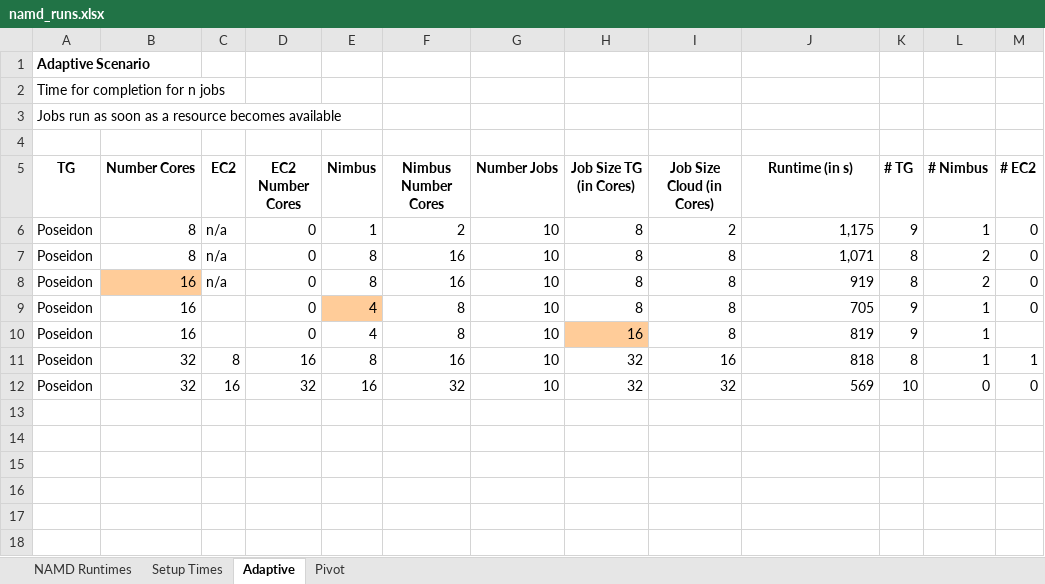
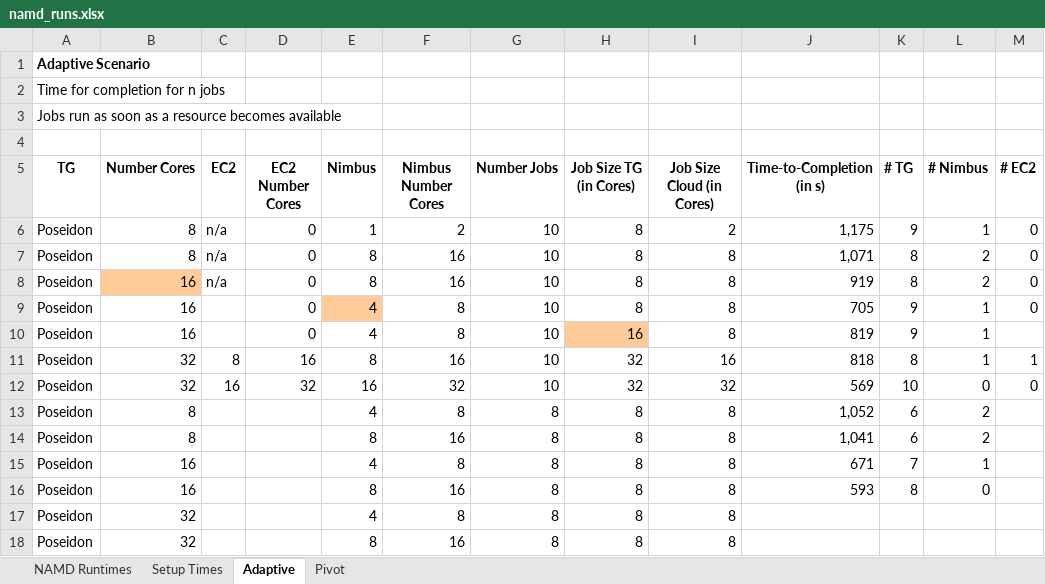
Before and after one commit to saga-project/saga-cpp-legacy-projects, an Excel workbook: papers/ccgrid10/performance/namd_runs.xlsx, sheet Adaptive, drawn as a sheet; values as stored, in another font and other column widths than the file's, no borders; the diff names each change by its address in the sheet, - before the commit and + after, or states it on an @@ line.

```diff
--- a/papers/ccgrid10/performance/namd_runs.xlsx (sheet Adaptive)
+++ b/papers/ccgrid10/performance/namd_runs.xlsx (sheet Adaptive)
-J5: Runtime (in s)
+J5: Time-to-Completion (in s)
+row 13: Poseidon | 8 |  |  | 4 | 8 | 8 | 8 | 8 | 1,052 | 6 | 2
+row 14: Poseidon | 8 |  |  | 8 | 16 | 8 | 8 | 8 | 1,041 | 6 | 2
+row 15: Poseidon | 16 |  |  | 4 | 8 | 8 | 8 | 8 | 671 | 7 | 1
+row 16: Poseidon | 16 |  |  | 8 | 16 | 8 | 8 | 8 | 593 | 8 | 0
+row 17: Poseidon | 32 |  |  | 4 | 8 | 8 | 8 | 8
+row 18: Poseidon | 32 |  |  | 8 | 16 | 8 | 8 | 8
```
Also changed, not shown: sheet NAMD Runtimes, sheet Setup Times, formulas that keep their value, 10 other files.
